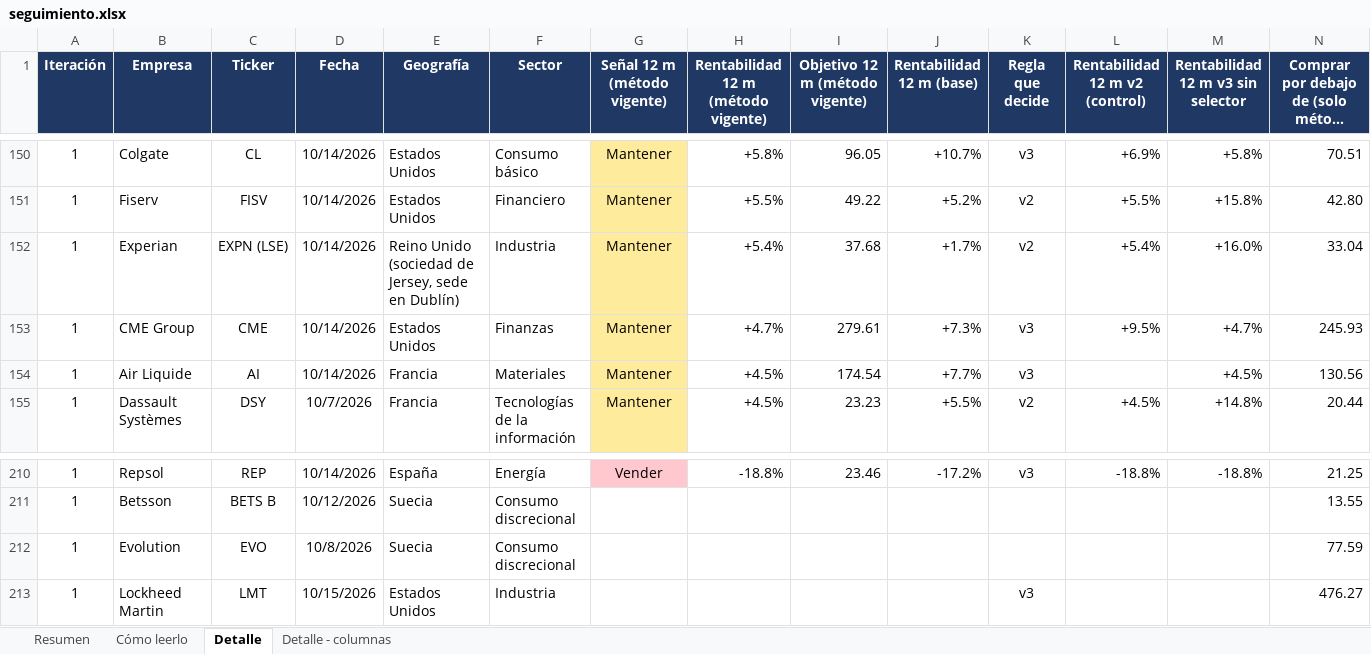
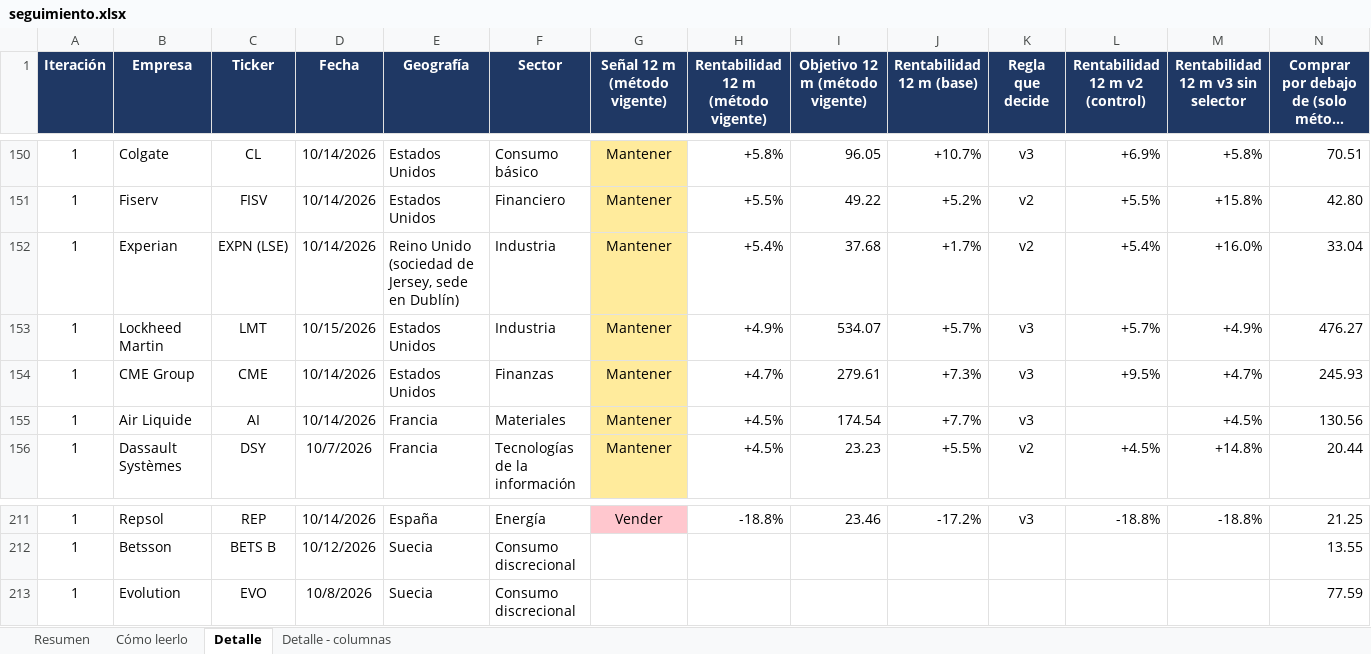
Before and after one commit to HotisS/analisis-inversion, an Excel workbook: seguimiento.xlsx, sheet Detalle, drawn as a sheet; only a part is shown, gaps mark what is left out; long unchanged cells end in …; values as stored, in another font and other column widths than the file's, no borders; removed rows and columns are numbered as before the commit, all else as after; rows hold the shown columns only; the diff names each change by its address in the sheet, - before the commit and + after, or states it on an @@ line.

```diff
--- a/seguimiento.xlsx (sheet Detalle)
+++ b/seguimiento.xlsx (sheet Detalle)
+row 153: 1 | Lockheed Martin | LMT | 10/15/2026 | Estados Unidos | Industria | Mantener | +4.9% | 534.07 | +5.7% | v3 | +5.7% | +4.9% | 476.27
-row 213: 1 | Lockheed Martin | LMT | 10/15/2026 | Estados Unidos | Industria |  |  |  |  | v3 |  |  | 476.27
```
Also changed, not shown: sheet Resumen.
